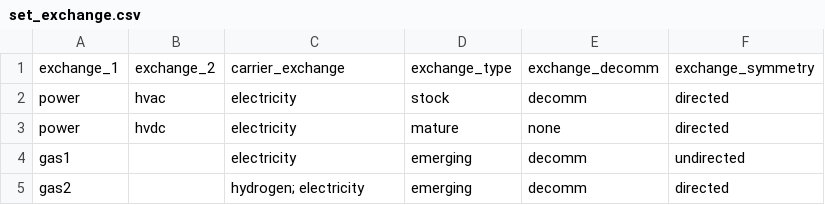
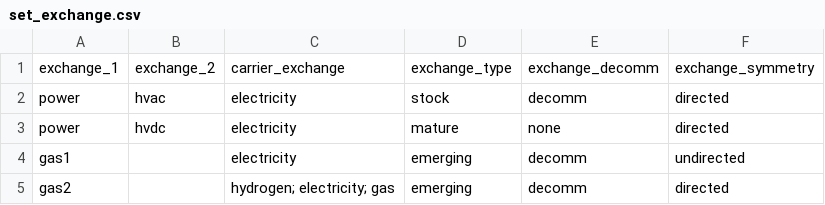
Before and after one commit to leonardgoeke/AnyMOD.jl, a CSV file: examples/demo/set_exchange.csv, drawn as a sheet.

```diff
--- a/examples/demo/set_exchange.csv
+++ b/examples/demo/set_exchange.csv
@@ -4,2 +4,2 @@ power,hvdc,electricity,mature,none,directed
 gas1,,electricity,emerging,decomm,undirected
-gas2,,hydrogen; electricity,emerging,decomm,directed
+gas2,,hydrogen; electricity; gas,emerging,decomm,directed
```
Also changed, not shown: examples/demo/par_emissions.csv, examples/demo/par_exchange_and_trade.csv, 7 other files.
